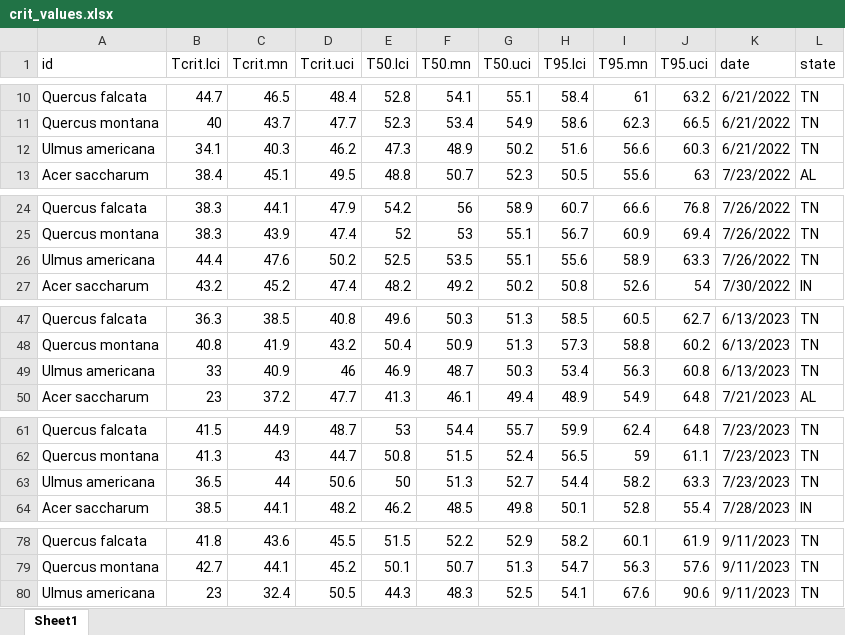
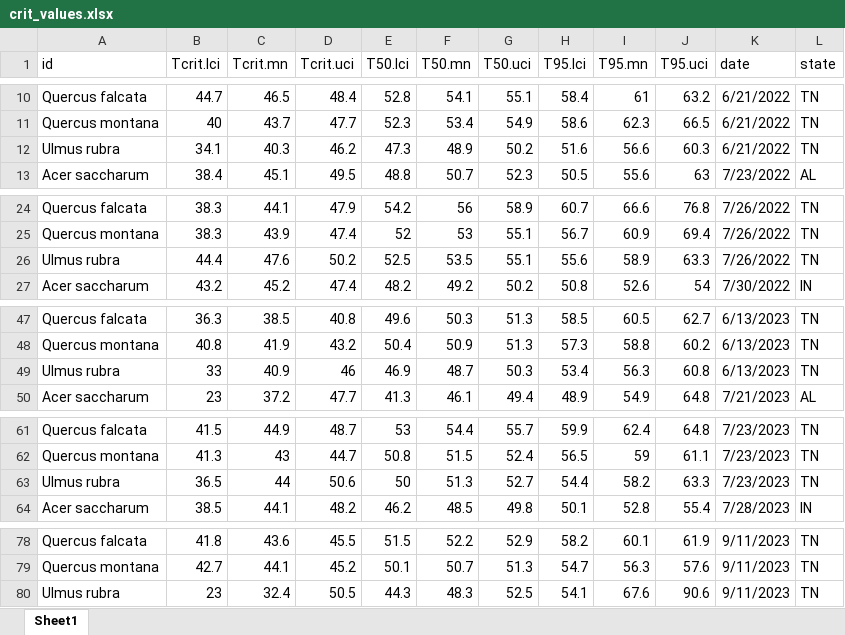
Before and after one commit to jendris573/heat_tolerance, an Excel workbook: data/crit_values.xlsx, sheet Sheet1, drawn as a sheet; only a part is shown, gaps mark what is left out; values as stored, in another font and other column widths than the file's, no borders; the diff names each change by its address in the sheet, - before the commit and + after, or states it on an @@ line.

```diff
--- a/data/crit_values.xlsx (sheet Sheet1)
+++ b/data/crit_values.xlsx (sheet Sheet1)
-A12 (id): Ulmus americana
+A12 (id): Ulmus rubra
-A26 (id): Ulmus americana
+A26 (id): Ulmus rubra
-A49 (id): Ulmus americana
+A49 (id): Ulmus rubra
-A63 (id): Ulmus americana
+A63 (id): Ulmus rubra
-A80 (id): Ulmus americana
+A80 (id): Ulmus rubra
```
Also changed, not shown: data/boot_true_estimates.xlsx, data/crit_values_final.xlsx, 10 other files.
